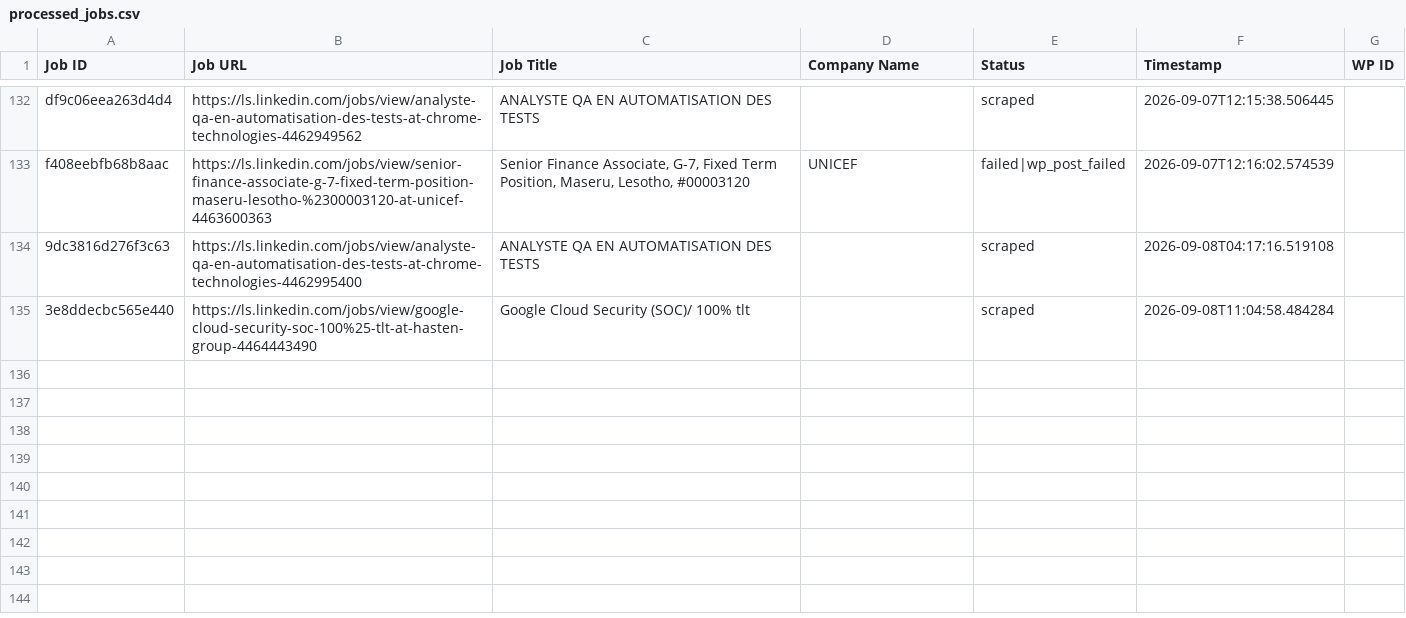
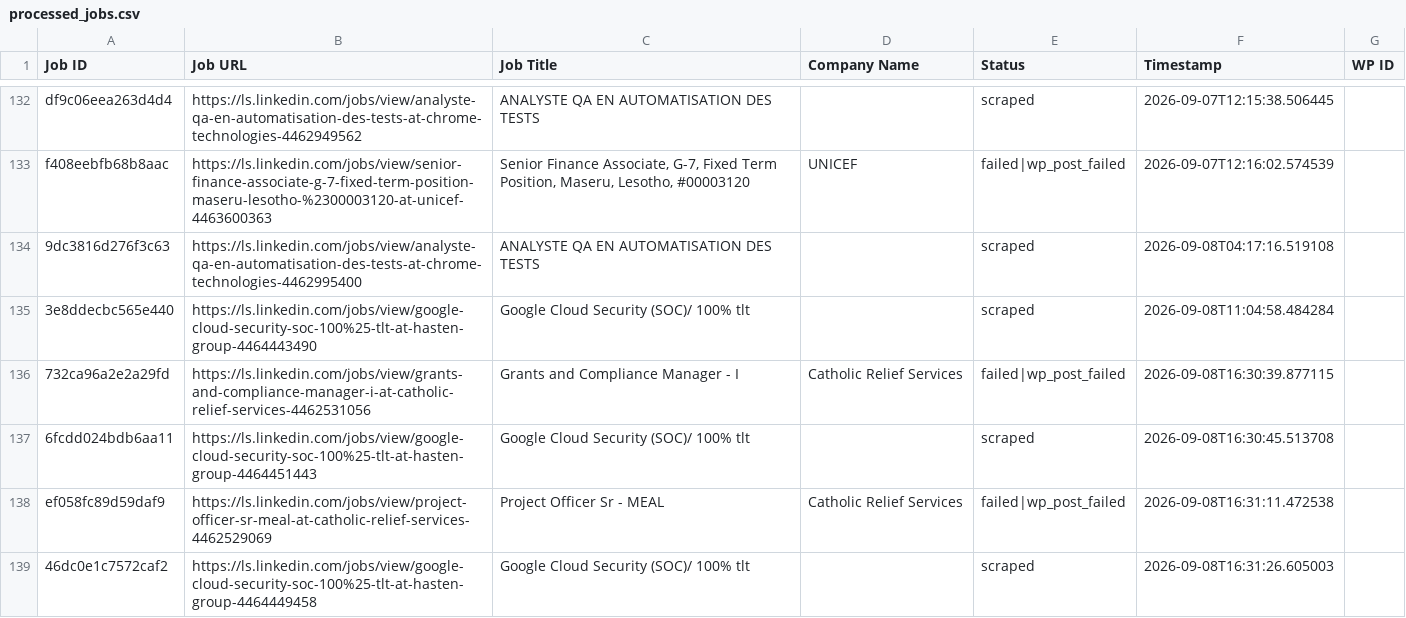
Before and after one commit to innovationinc2000/ls, a CSV file: processed_jobs.csv, drawn as a sheet; only a part is shown, gaps mark what is left out.

```diff
--- a/processed_jobs.csv
+++ b/processed_jobs.csv
@@ -136 +136,5 @@ f408eebfb68b8aac,https://ls.linkedin.com/jobs/view/senior-finance-associate-g-7-
 3e8ddecbc565e440,https://ls.linkedin.com/jobs/view/google-cloud-security-soc-100%25-tlt-at-hasten-group-4464443490,Google Cloud Security (SOC)/ 100% tlt,,scraped,2026-09-08T11:04:58.484284,
+732ca96a2e2a29fd,https://ls.linkedin.com/jobs/view/grants-and-compliance-manager-i-at-catholic-relief-services-4462531056,Grants and Compliance Manager - I,Catholic Relief Services,failed|wp_post_failed,2026-09-08T16:30:39.877115,
+6fcdd024bdb6aa11,https://ls.linkedin.com/jobs/view/google-cloud-security-soc-100%25-tlt-at-hasten-group-4464451443,Google Cloud Security (SOC)/ 100% tlt,,scraped,2026-09-08T16:30:45.513708,
+ef058fc89d59daf9,https://ls.linkedin.com/jobs/view/project-officer-sr-meal-at-catholic-relief-services-4462529069,Project Officer Sr - MEAL,Catholic Relief Services,failed|wp_post_failed,2026-09-08T16:31:11.472538,
+46dc0e1c7572caf2,https://ls.linkedin.com/jobs/view/google-cloud-security-soc-100%25-tlt-at-hasten-group-4464449458,Google Cloud Security (SOC)/ 100% tlt,,scraped,2026-09-08T16:31:26.605003,
```
